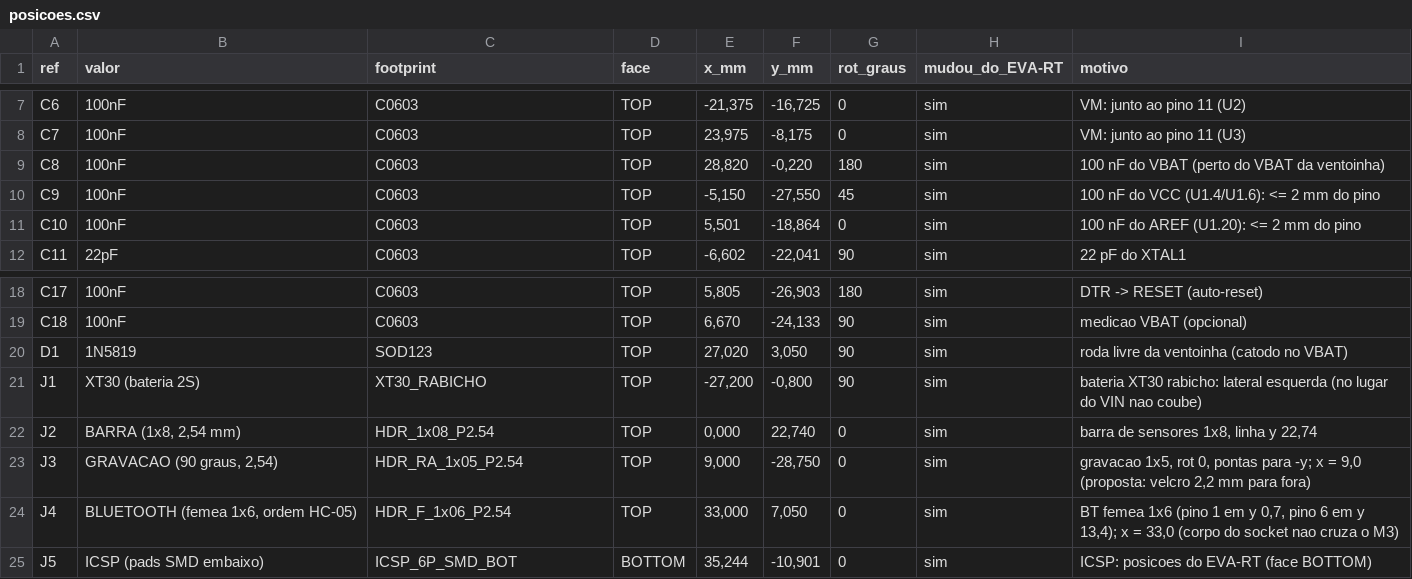
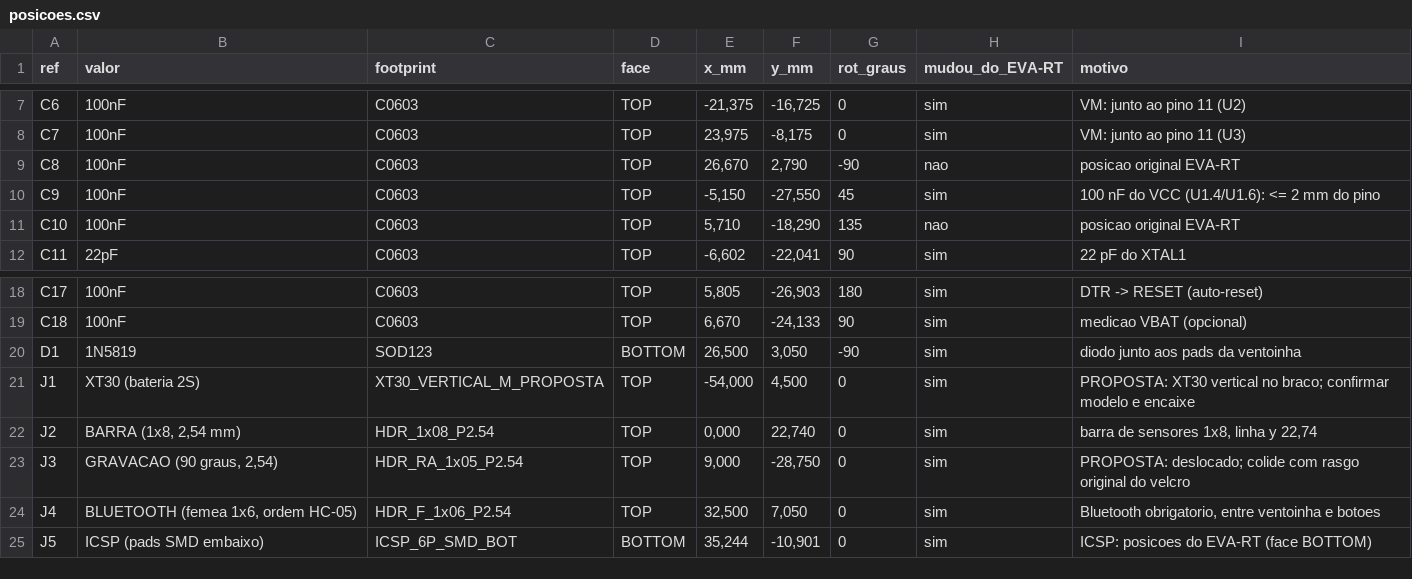
Before and after one commit to therickmatos/Seguidor-de-linha, a CSV file: ferramentas/preview/posicoes.csv, drawn as a sheet; only a part is shown, gaps mark what is left out; the diff covers the shown part only.

```diff
--- a/ferramentas/preview/posicoes.csv
+++ b/ferramentas/preview/posicoes.csv
@@ -8,5 +8,5 @@ C6;100nF;C0603;TOP;-21,375;-16,725;0;sim;VM: junto ao pino 11 (U2)
 C7;100nF;C0603;TOP;23,975;-8,175;0;sim;VM: junto ao pino 11 (U3)
-C8;100nF;C0603;TOP;28,820;-0,220;180;sim;100 nF do VBAT (perto do VBAT da ventoinha)
+C8;100nF;C0603;TOP;26,670;2,790;-90;nao;posicao original EVA-RT
 C9;100nF;C0603;TOP;-5,150;-27,550;45;sim;100 nF do VCC (U1.4/U1.6): <= 2 mm do pino
-C10;100nF;C0603;TOP;5,501;-18,864;0;sim;100 nF do AREF (U1.20): <= 2 mm do pino
+C10;100nF;C0603;TOP;5,710;-18,290;135;nao;posicao original EVA-RT
 C11;22pF;C0603;TOP;-6,602;-22,041;90;sim;22 pF do XTAL1
@@ -19,7 +19,7 @@ C17;100nF;C0603;TOP;5,805;-26,903;180;sim;DTR -> RESET (auto-reset)
 C18;100nF;C0603;TOP;6,670;-24,133;90;sim;medicao VBAT (opcional)
-D1;1N5819;SOD123;TOP;27,020;3,050;90;sim;roda livre da ventoinha (catodo no VBAT)
-J1;XT30 (bateria 2S);XT30_RABICHO;TOP;-27,200;-0,800;90;sim;bateria XT30 rabicho: lateral esquerda (no lugar do VIN nao coube)
+D1;1N5819;SOD123;BOTTOM;26,500;3,050;-90;sim;diodo junto aos pads da ventoinha
+J1;XT30 (bateria 2S);XT30_VERTICAL_M_PROPOSTA;TOP;-54,000;4,500;0;sim;"PROPOSTA: XT30 vertical no braco; confirmar modelo e encaixe"
 J2;BARRA (1x8, 2,54 mm);HDR_1x08_P2.54;TOP;0,000;22,740;0;sim;barra de sensores 1x8, linha y 22,74
-J3;GRAVACAO (90 graus, 2,54);HDR_RA_1x05_P2.54;TOP;9,000;-28,750;0;sim;"gravacao 1x5, rot 0, pontas para -y; x = 9,0 (proposta: velcro 2,2 mm para fora)"
-J4;BLUETOOTH (femea 1x6, ordem HC-05);HDR_F_1x06_P2.54;TOP;33,000;7,050;0;sim;"BT femea 1x6 (pino 1 em y 0,7, pino 6 em y 13,4); x = 33,0 (corpo do socket nao cruza o M3)"
+J3;GRAVACAO (90 graus, 2,54);HDR_RA_1x05_P2.54;TOP;9,000;-28,750;0;sim;"PROPOSTA: deslocado; colide com rasgo original do velcro"
+J4;BLUETOOTH (femea 1x6, ordem HC-05);HDR_F_1x06_P2.54;TOP;32,500;7,050;0;sim;Bluetooth obrigatorio, entre ventoinha e botoes
 J5;ICSP (pads SMD embaixo);ICSP_6P_SMD_BOT;BOTTOM;35,244;-10,901;0;sim;ICSP: posicoes do EVA-RT (face BOTTOM)
```
Also changed, not shown: 71 edited cells elsewhere in this file, 9 other files.
